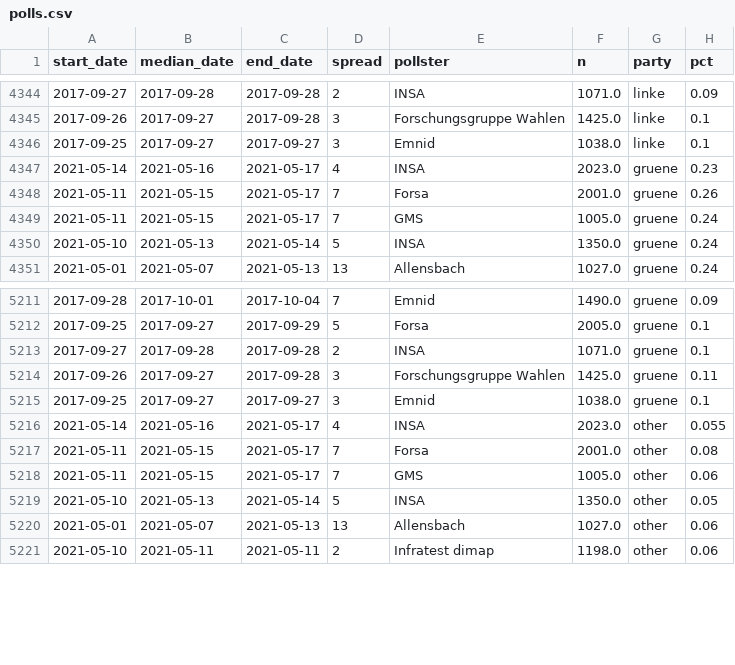
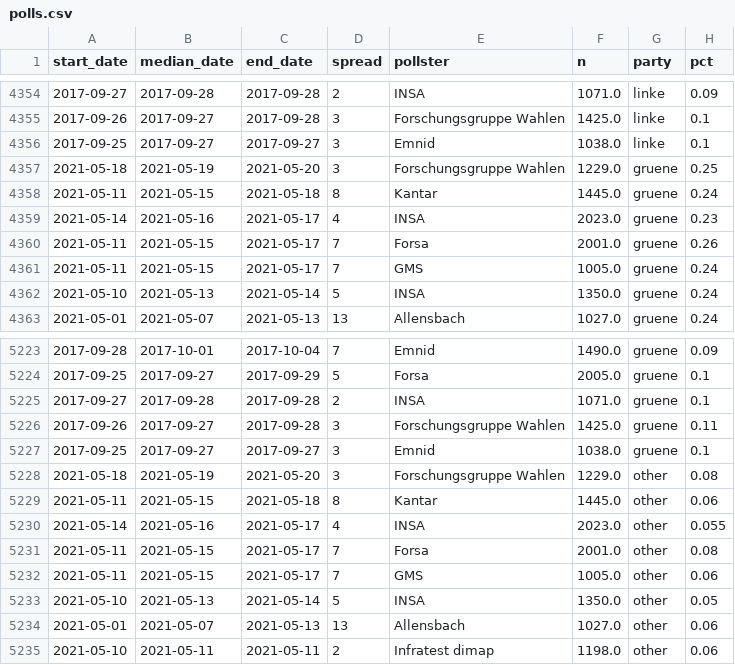
Before and after one commit to thisismactan/Germany-2021, a CSV file: shiny-app/data/polls.csv, drawn as a sheet; only a part is shown, gaps mark what is left out; the diff covers the shown part only.

```diff
--- a/shiny-app/data/polls.csv
+++ b/shiny-app/data/polls.csv
@@ -4346,2 +4356,4 @@ start_date,median_date,end_date,spread,pollster,n,party,pct
 2017-09-25,2017-09-27,2017-09-27,3,Emnid,1038.0,linke,0.1
+2021-05-18,2021-05-19,2021-05-20,3,Forschungsgruppe Wahlen,1229.0,gruene,0.25
+2021-05-11,2021-05-15,2021-05-18,8,Kantar,1445.0,gruene,0.24
 2021-05-14,2021-05-16,2021-05-17,4,INSA,2023.0,gruene,0.23
@@ -5215,2 +5227,4 @@ start_date,median_date,end_date,spread,pollster,n,party,pct
 2017-09-25,2017-09-27,2017-09-27,3,Emnid,1038.0,gruene,0.1
+2021-05-18,2021-05-19,2021-05-20,3,Forschungsgruppe Wahlen,1229.0,other,0.08
+2021-05-11,2021-05-15,2021-05-18,8,Kantar,1445.0,other,0.06
 2021-05-14,2021-05-16,2021-05-17,4,INSA,2023.0,other,0.055
```
Also changed, not shown: 10 added rows elsewhere in this file, data/polls_2021.csv, output/seat_summary_stats_timeline.csv, 20 other files.
